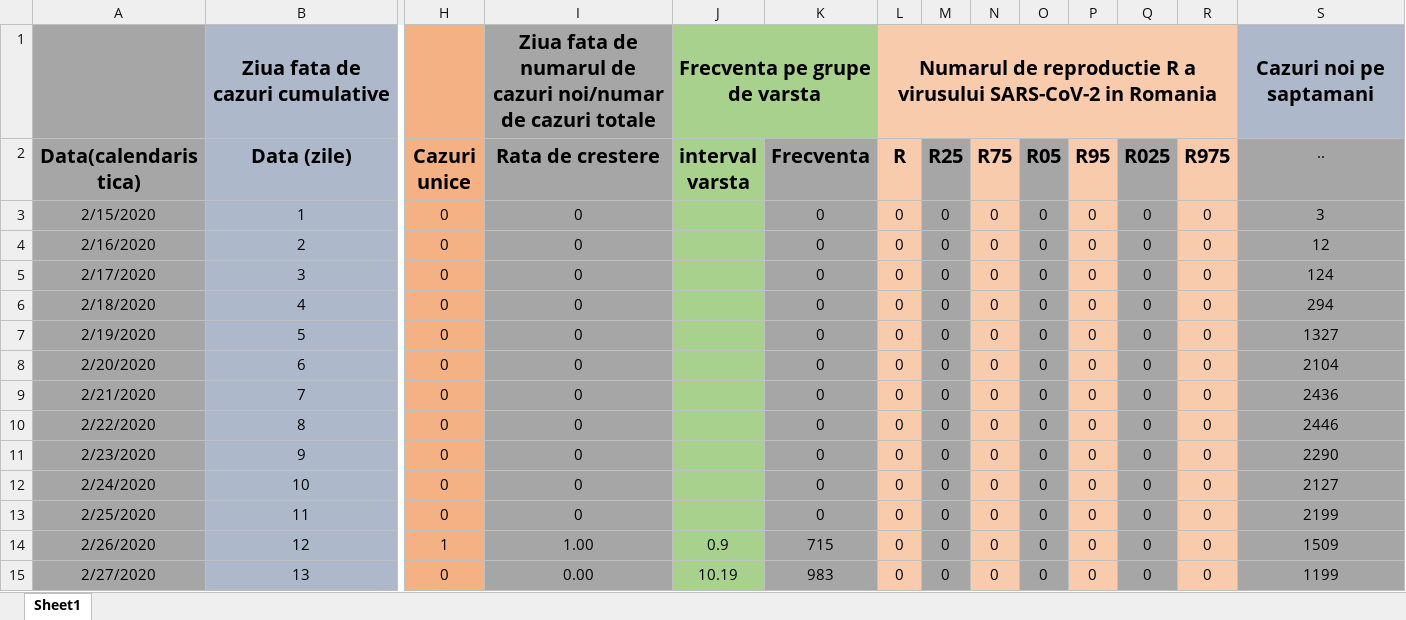
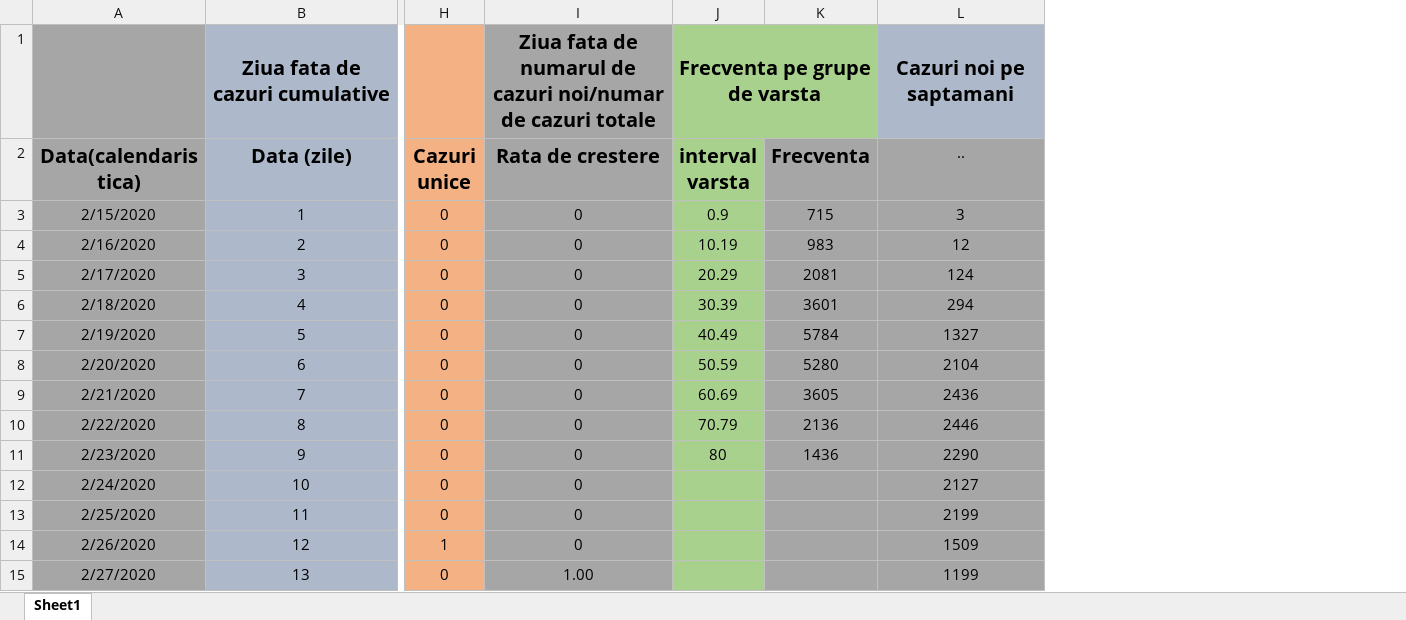
Before and after one commit to nor24o/Practica_covid19_UTCN, an Excel workbook: Database/Norbert/Cazuri.xlsx, sheet Sheet1, drawn as a sheet; only a part is shown, gaps mark what is left out; values as stored, in another font and other column widths than the file's, no borders; removed rows and columns are numbered as before the commit, all else as after; the diff covers the shown part only; the diff names each change by its address in the sheet, - before the commit and + after, or states it on an @@ line.

```diff
--- a/Database/Norbert/Cazuri.xlsx (sheet Sheet1)
+++ b/Database/Norbert/Cazuri.xlsx (sheet Sheet1)
-column L (R), row 1: Numarul de reproductie R a virusului SARS-CoV-2 in Romania; rows 3-15: all 0
-column M (R25), rows 3-15: all 0
-column N (R75), rows 3-15: all 0
-column O (R05), rows 3-15: all 0
-column P (R95), rows 3-15: all 0
-column Q (R025), rows 3-15: all 0
-column R (R975), rows 3-15: all 0
-J3 (interval varsta): (empty)
+J3 (interval varsta): 0.9
-K3 (Frecventa): 0
+K3 (Frecventa): 715
-J4 (interval varsta): (empty)
+J4 (interval varsta): 10.19
-K4 (Frecventa): 0
+K4 (Frecventa): 983
-J5 (interval varsta): (empty)
+J5 (interval varsta): 20.29
-K5 (Frecventa): 0
+K5 (Frecventa): 2081
-J6 (interval varsta): (empty)
+J6 (interval varsta): 30.39
-K6 (Frecventa): 0
+K6 (Frecventa): 3601
-J7 (interval varsta): (empty)
+J7 (interval varsta): 40.49
-K7 (Frecventa): 0
+K7 (Frecventa): 5784
-J8 (interval varsta): (empty)
+J8 (interval varsta): 50.59
-K8 (Frecventa): 0
+K8 (Frecventa): 5280
-J9 (interval varsta): (empty)
+J9 (interval varsta): 60.69
-K9 (Frecventa): 0
+K9 (Frecventa): 3605
-J10 (interval varsta): (empty)
+J10 (interval varsta): 70.79
-K10 (Frecventa): 0
+K10 (Frecventa): 2136
-J11 (interval varsta): (empty)
+J11 (interval varsta): 80
-K11 (Frecventa): 0
+K11 (Frecventa): 1436
-K12:K13 (Frecventa): 0
+K12:K13 (Frecventa): (empty)
-I14 (Rata de crestere): 1.00
+I14 (Rata de crestere): 0
-J14 (interval varsta): 0.9
+J14 (interval varsta): (empty)
-K14 (Frecventa): 715
+K14 (Frecventa): (empty)
-I15 (Rata de crestere): 0.00
+I15 (Rata de crestere): 1.00
-J15 (interval varsta): 10.19
+J15 (interval varsta): (empty)
-K15 (Frecventa): 983
+K15 (Frecventa): (empty)
```
Also changed, not shown: 3 added rows and 196 edited cells elsewhere in this sheet, Database/Norbert/Australia_Ungaria_Israel_worldometer.xlsx, Database/Norbert/Cazuri_pe_judete_A-Z_tr.xlsx, 7 other files.
